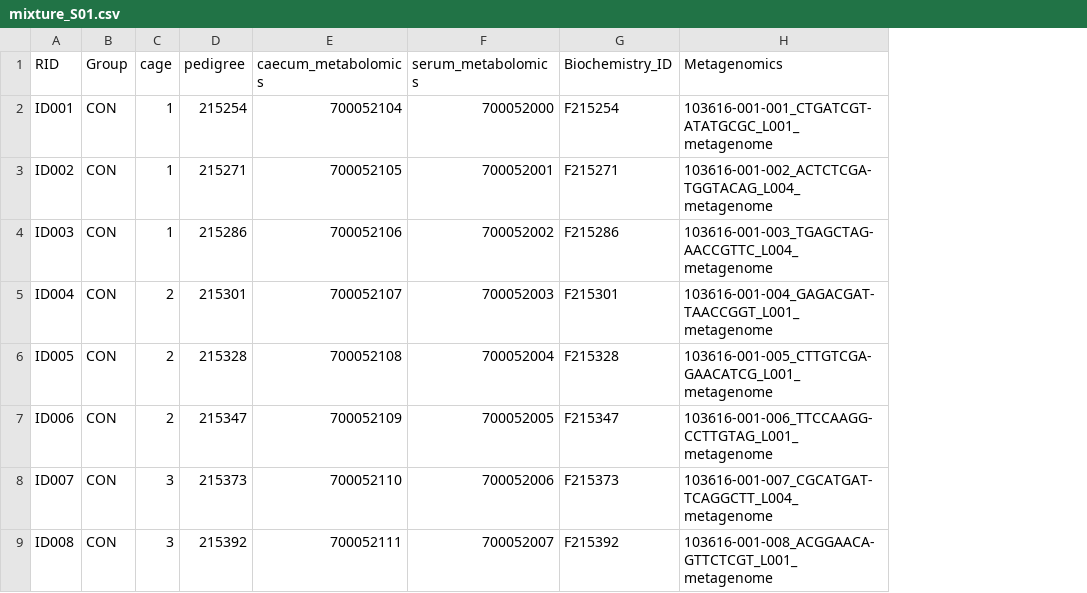
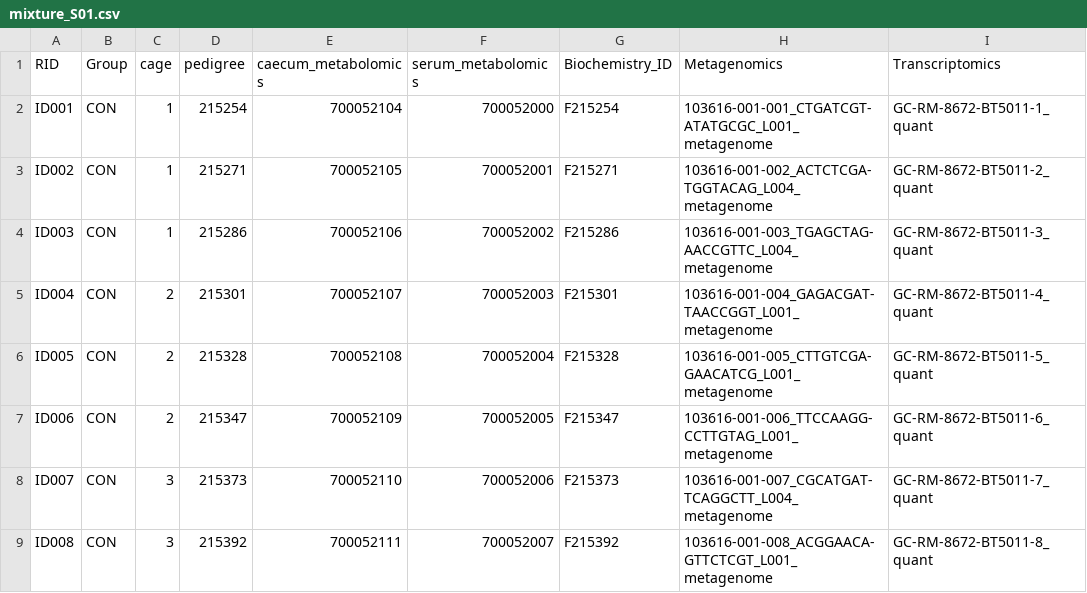
Before and after one commit to mesnage/MixtureTox, a CSV file: mixture_S01.csv, drawn as a sheet; only a part is shown; the diff names each change by its address in the sheet, - before the commit and + after, or states it on an @@ line.

Commit message:
Update mixture_S01.csv

```diff
--- a/mixture_S01.csv
+++ b/mixture_S01.csv
+column I (Transcriptomics), rows 2-9: GC-RM-8672-BT5011-1_quant | GC-RM-8672-BT5011-2_quant | GC-RM-8672-BT5011-3_quant | GC-RM-8672-BT5011-4_quant | GC-RM-8672-BT5011-5_quant | GC-RM-8672-BT5011-6_quant | GC-RM-8672-BT5011-7_quant | GC-RM-8672-BT5011-8_quant
```
